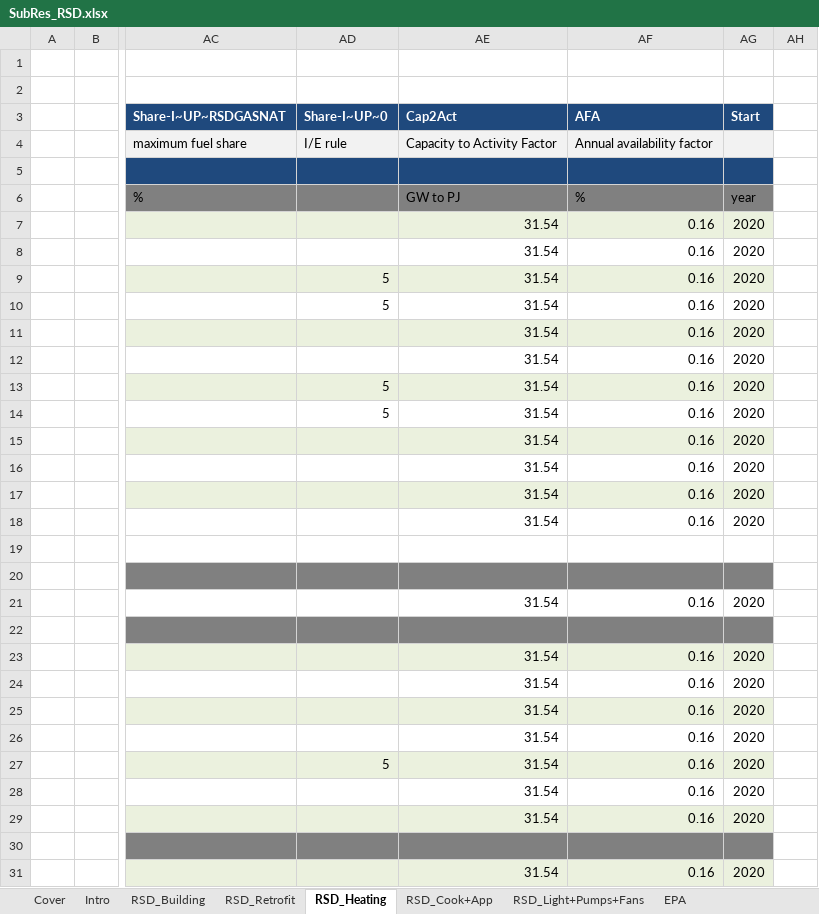
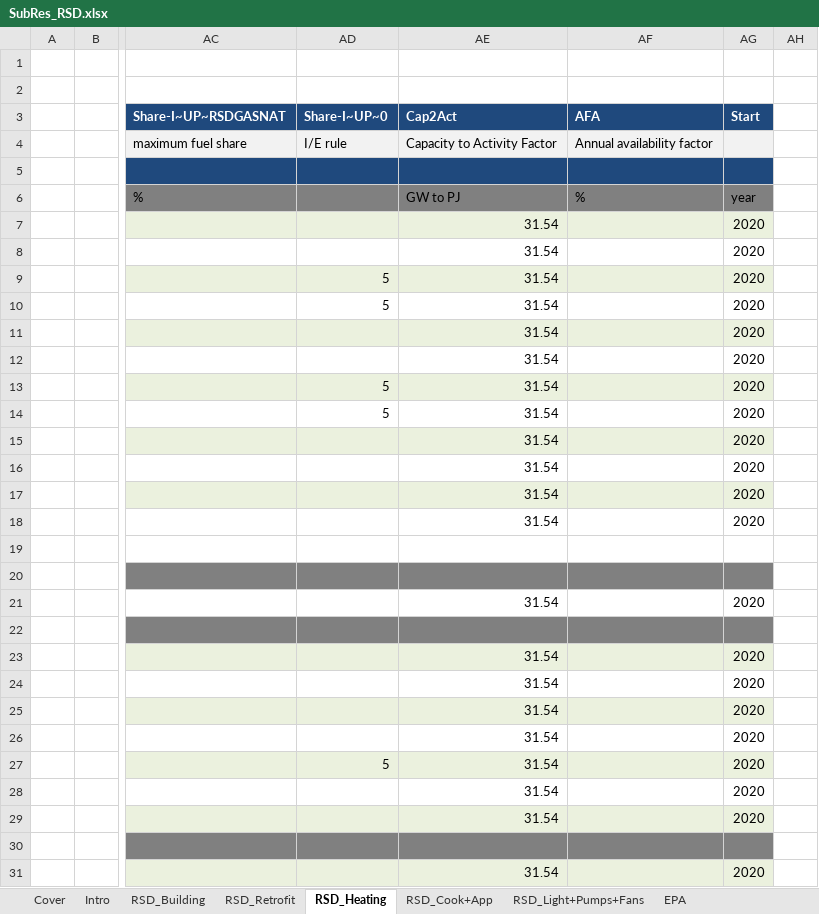
Before and after one commit to MaREI-EPMG/TIM-archived, an Excel workbook: SubRES_TMPL/SubRes_RSD.xlsx, sheet RSD_Heating, drawn as a sheet; only a part is shown, gaps mark what is left out; values as stored, in another font and other column widths than the file's, no borders; charts and pictures not drawn; the diff covers the shown part only; the diff names each change by its address in the sheet, - before the commit and + after, or states it on an @@ line.

Commit message:
Debug AFA

```diff
--- a/SubRES_TMPL/SubRes_RSD.xlsx (sheet RSD_Heating)
+++ b/SubRES_TMPL/SubRes_RSD.xlsx (sheet RSD_Heating)
-AF7:AF18 (AFA): 0.16
+AF7:AF18 (AFA): (empty)
-AF21 (AFA): 0.16
+AF21 (AFA): (empty)
-AF23:AF29 (AFA): 0.16
+AF23:AF29 (AFA): (empty)
-AF31 (AFA): 0.16
+AF31 (AFA): (empty)
```
Also changed, not shown: 72 edited cells elsewhere in this sheet.
